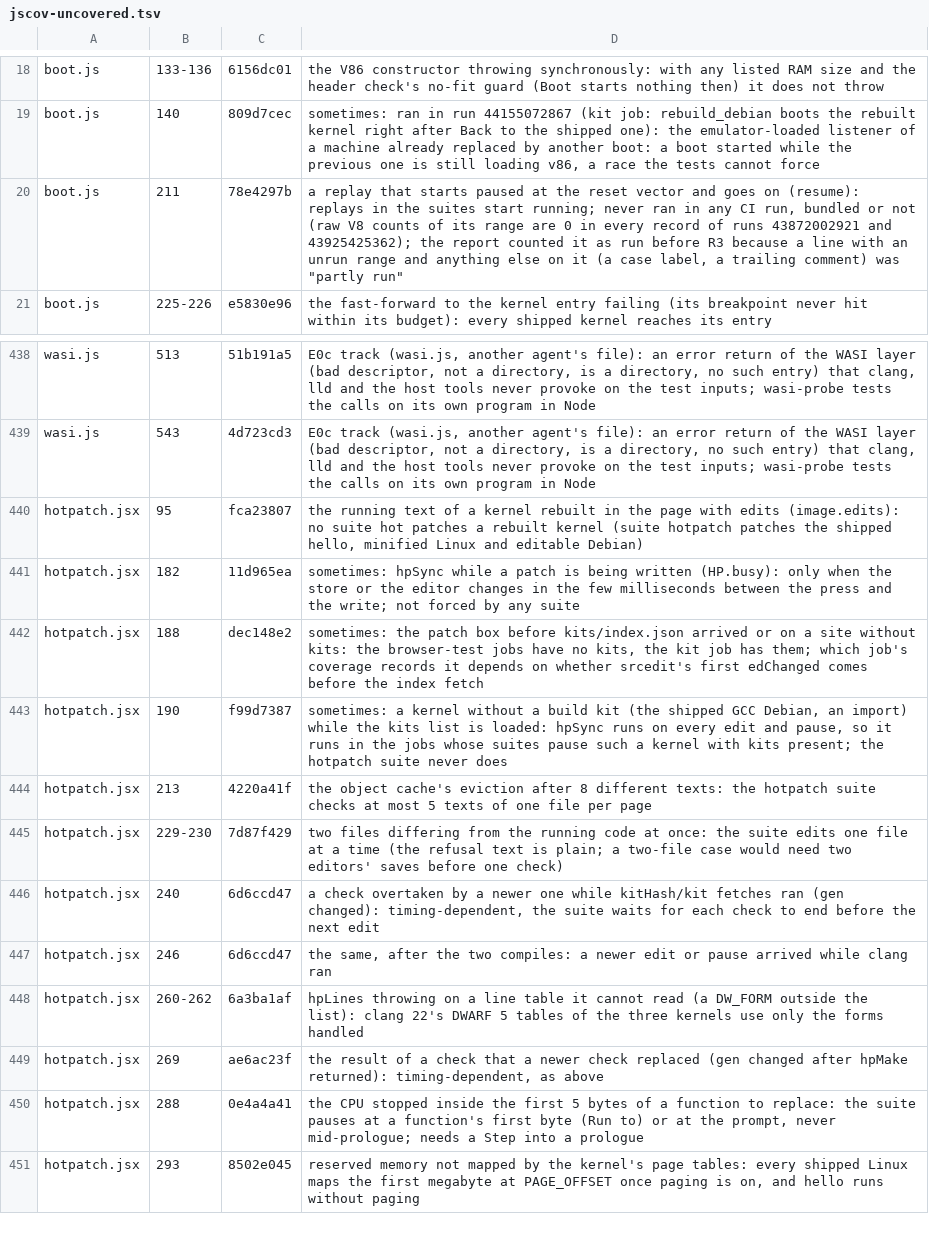
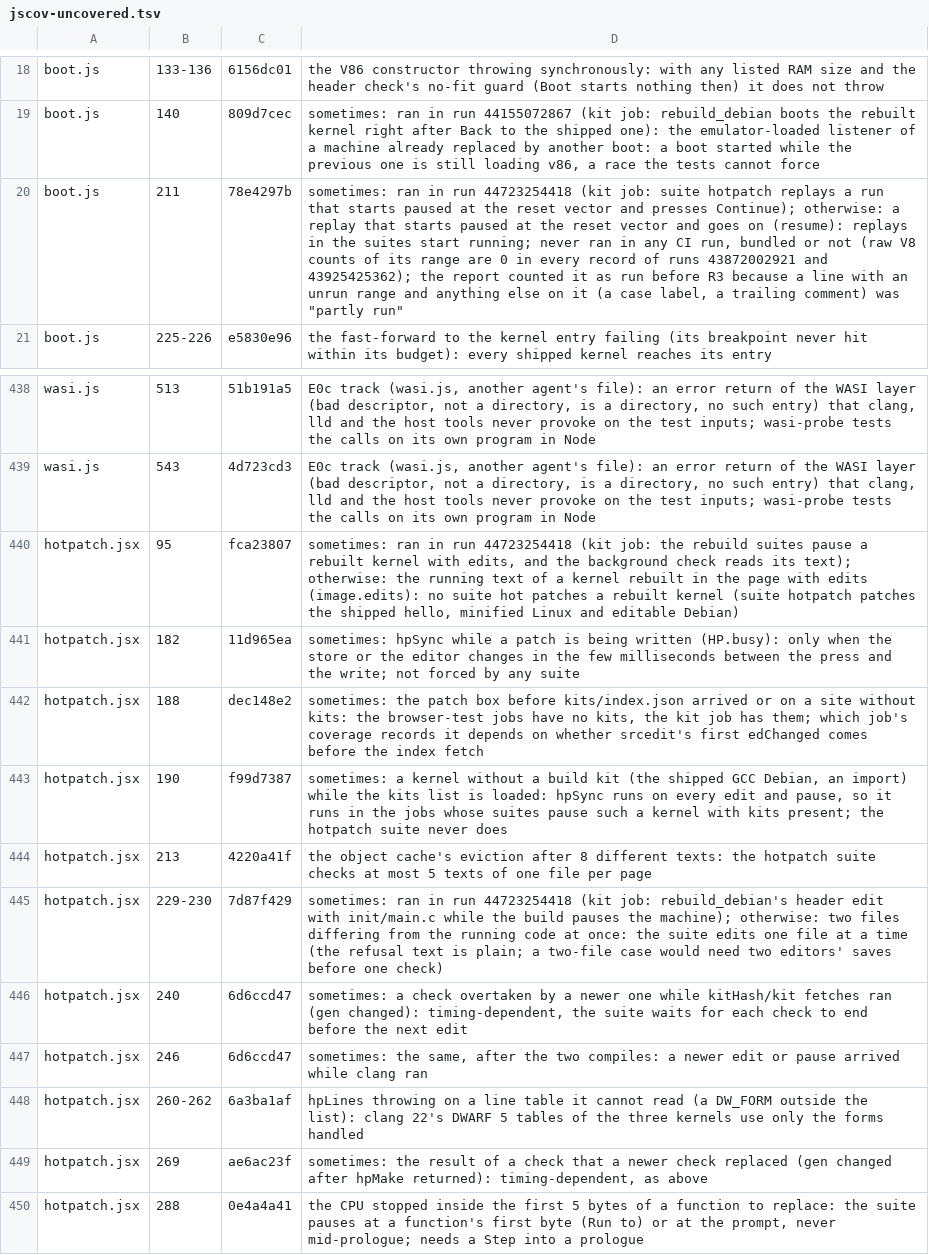
Before and after one commit to d33tah/minimal-kernel-build, a TSV file: site/jscov-uncovered.tsv, drawn as a sheet; only a part is shown, gaps mark what is left out; the shorter side is filled out with more unchanged rows.

```diff
--- a/site/jscov-uncovered.tsv
+++ b/site/jscov-uncovered.tsv
@@ -19,3 +19,3 @@ boot.js	133-136	6156dc01	the V86 constructor throwing synchronously: with any li
 boot.js	140	809d7cec	sometimes: ran in run 44155072867 (kit job: rebuild_debian boots the rebuilt kernel right after Back to the shipped one): the emulator-loaded listener of a machine already replaced by another boot: a boot started while the previous one is still loading v86, a race the tests cannot force
-boot.js	211	78e4297b	a replay that starts paused at the reset vector and goes on (resume): replays in the suites start running; never ran in any CI run, bundled or not (raw V8 counts of its range are 0 in every record of runs 43872002921 and 43925425362); the report counted it as run before R3 because a line with an unrun range and anything else on it (a case label, a trailing comment) was "partly run"
+boot.js	211	78e4297b	sometimes: ran in run 44723254418 (kit job: suite hotpatch replays a run that starts paused at the reset vector and presses Continue); otherwise: a replay that starts paused at the reset vector and goes on (resume): replays in the suites start running; never ran in any CI run, bundled or not (raw V8 counts of its range are 0 in every record of runs 43872002921 and 43925425362); the report counted it as run before R3 because a line with an unrun range and anything else on it (a case label, a trailing comment) was "partly run"
 boot.js	225-226	e5830e96	the fast-forward to the kernel entry failing (its breakpoint never hit within its budget): every shipped kernel reaches its entry
@@ -439,3 +439,3 @@ wasi.js	513	51b191a5	E0c track (wasi.js, another agent's file): an error return
 wasi.js	543	4d723cd3	E0c track (wasi.js, another agent's file): an error return of the WASI layer (bad descriptor, not a directory, is a directory, no such entry) that clang, lld and the host tools never provoke on the test inputs; wasi-probe tests the calls on its own program in Node
-hotpatch.jsx	95	fca23807	the running text of a kernel rebuilt in the page with edits (image.edits): no suite hot patches a rebuilt kernel (suite hotpatch patches the shipped hello, minified Linux and editable Debian)
+hotpatch.jsx	95	fca23807	sometimes: ran in run 44723254418 (kit job: the rebuild suites pause a rebuilt kernel with edits, and the background check reads its text); otherwise: the running text of a kernel rebuilt in the page with edits (image.edits): no suite hot patches a rebuilt kernel (suite hotpatch patches the shipped hello, minified Linux and editable Debian)
 hotpatch.jsx	182	11d965ea	sometimes: hpSync while a patch is being written (HP.busy): only when the store or the editor changes in the few milliseconds between the press and the write; not forced by any suite
@@ -444,7 +444,7 @@ hotpatch.jsx	190	f99d7387	sometimes: a kernel without a build kit (the shipped G
 hotpatch.jsx	213	4220a41f	the object cache's eviction after 8 different texts: the hotpatch suite checks at most 5 texts of one file per page
-hotpatch.jsx	229-230	7d87f429	two files differing from the running code at once: the suite edits one file at a time (the refusal text is plain; a two-file case would need two editors' saves before one check)
-hotpatch.jsx	240	6d6ccd47	a check overtaken by a newer one while kitHash/kit fetches ran (gen changed): timing-dependent, the suite waits for each check to end before the next edit
-hotpatch.jsx	246	6d6ccd47	the same, after the two compiles: a newer edit or pause arrived while clang ran
+hotpatch.jsx	229-230	7d87f429	sometimes: ran in run 44723254418 (kit job: rebuild_debian's header edit with init/main.c while the build pauses the machine); otherwise: two files differing from the running code at once: the suite edits one file at a time (the refusal text is plain; a two-file case would need two editors' saves before one check)
+hotpatch.jsx	240	6d6ccd47	sometimes: a check overtaken by a newer one while kitHash/kit fetches ran (gen changed): timing-dependent, the suite waits for each check to end before the next edit
+hotpatch.jsx	246	6d6ccd47	sometimes: the same, after the two compiles: a newer edit or pause arrived while clang ran
 hotpatch.jsx	260-262	6a3ba1af	hpLines throwing on a line table it cannot read (a DW_FORM outside the list): clang 22's DWARF 5 tables of the three kernels use only the forms handled
-hotpatch.jsx	269	ae6ac23f	the result of a check that a newer check replaced (gen changed after hpMake returned): timing-dependent, as above
+hotpatch.jsx	269	ae6ac23f	sometimes: the result of a check that a newer check replaced (gen changed after hpMake returned): timing-dependent, as above
 hotpatch.jsx	288	0e4a4a41	the CPU stopped inside the first 5 bytes of a function to replace: the suite pauses at a function's first byte (Run to) or at the prompt, never mid-prologue; needs a Step into a prologue
```
